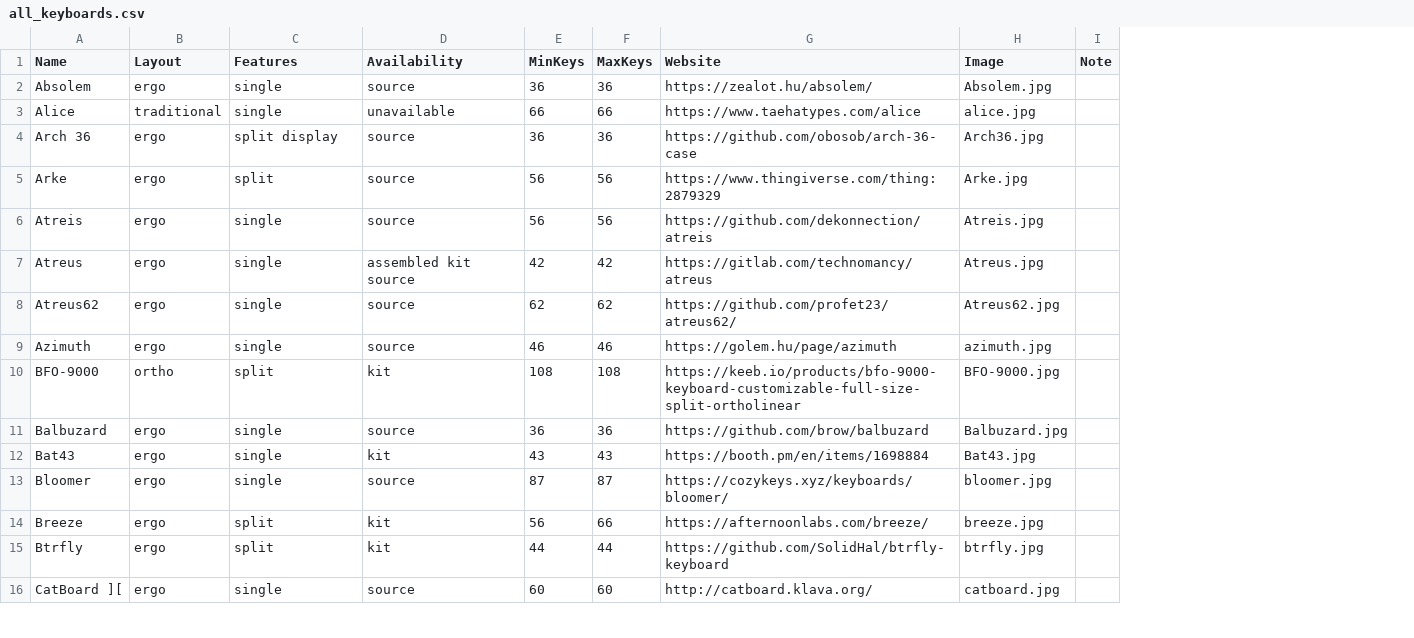
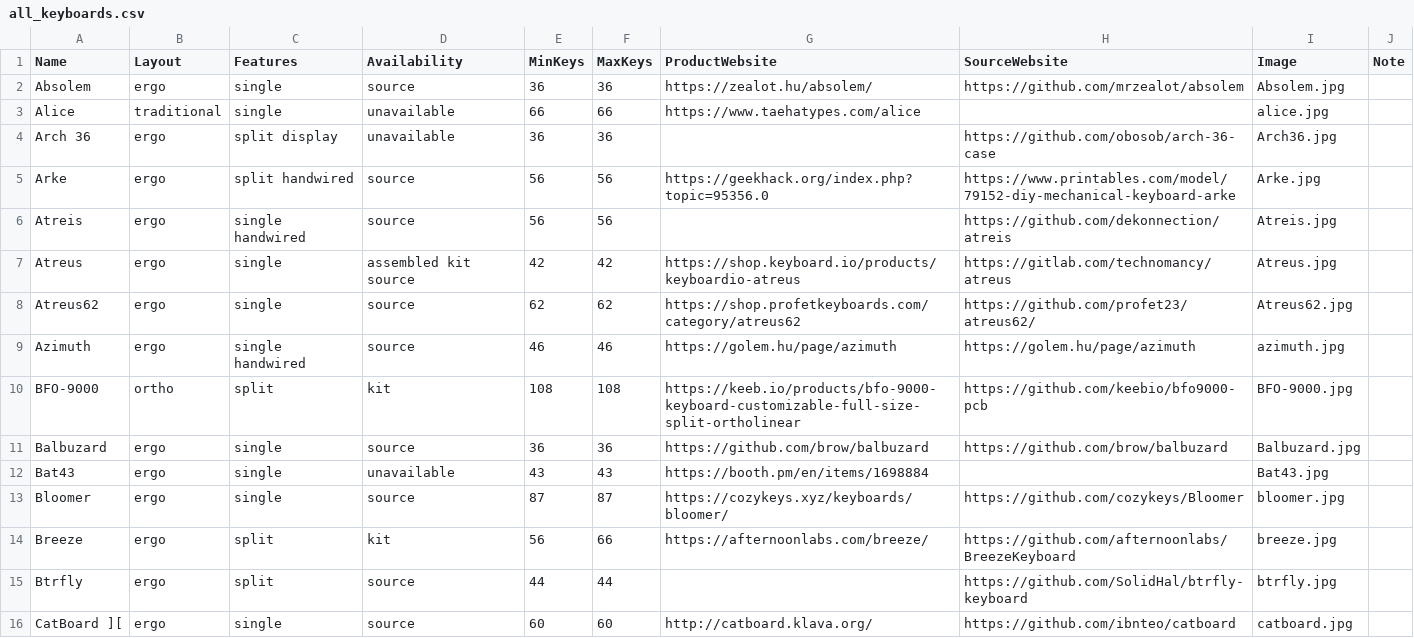
Before and after one commit to NTK-studio/split-keyboard-gallery, a CSV file: assets/data/all_keyboards.csv, drawn as a sheet; only a part is shown; the diff covers the shown part only; the diff names each change by its address in the sheet, - before the commit and + after, or states it on an @@ line.

Commit message:
Separate product and source links

```diff
--- a/assets/data/all_keyboards.csv
+++ b/assets/data/all_keyboards.csv
+column H (SourceWebsite), rows 2-16: https://github.com/mrzealot/absolem |  | https://github.com/obosob/arch-36-case | https://www.printables.com/model/79152-diy-mechanical-keyboard-arke | https://github.com/dekonnection/atreis | https://gitlab.com/technomancy/atreus | https://github.com/profet23/atreus62/ | https://golem.hu/page/azimuth | https://github.com/keebio/bfo9000-pcb | https://github.com/brow/balbuzard |  | https://github.com/cozykeys/Bloomer | https://github.com/afternoonlabs/BreezeKeyboard | https://github.com/SolidHal/btrfly-keyboard | https://github.com/ibnteo/catboard
-G1: Website
+G1: ProductWebsite
-D4 (Availability): source
+D4 (Availability): unavailable
-G4 (ProductWebsite): https://github.com/obosob/arch-36-case
+G4 (ProductWebsite): (empty)
-C5 (Features): split
+C5 (Features): split handwired
-G5 (ProductWebsite): https://www.thingiverse.com/thing:2879329
+G5 (ProductWebsite): https://geekhack.org/index.php?topic=95356.0
-C6 (Features): single
+C6 (Features): single handwired
-G6 (ProductWebsite): https://github.com/dekonnection/atreis
+G6 (ProductWebsite): (empty)
-G7 (ProductWebsite): https://gitlab.com/technomancy/atreus
+G7 (ProductWebsite): https://shop.keyboard.io/products/keyboardio-atreus
-G8 (ProductWebsite): https://github.com/profet23/atreus62/
+G8 (ProductWebsite): https://shop.profetkeyboards.com/category/atreus62
-C9 (Features): single
+C9 (Features): single handwired
-D12 (Availability): kit
+D12 (Availability): unavailable
-D15 (Availability): kit
+D15 (Availability): source
-G15 (ProductWebsite): https://github.com/SolidHal/btrfly-keyboard
+G15 (ProductWebsite): (empty)
```
Also changed, not shown: 97 edited cells elsewhere in this file, 6 other files.
